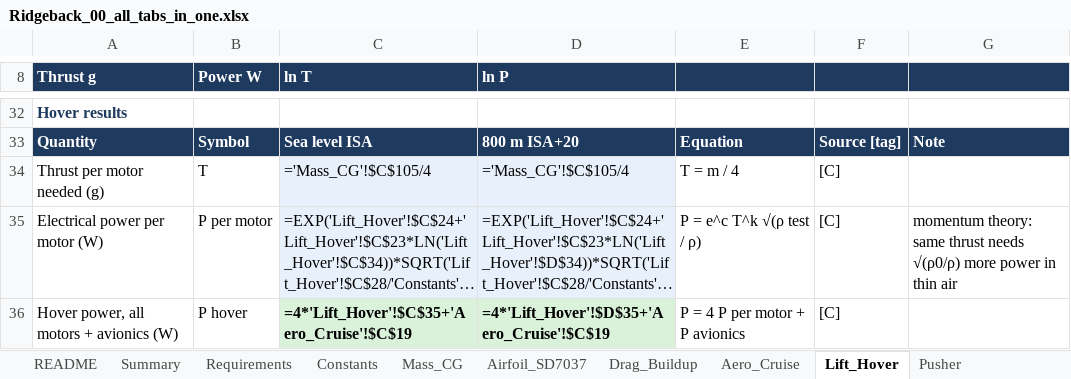
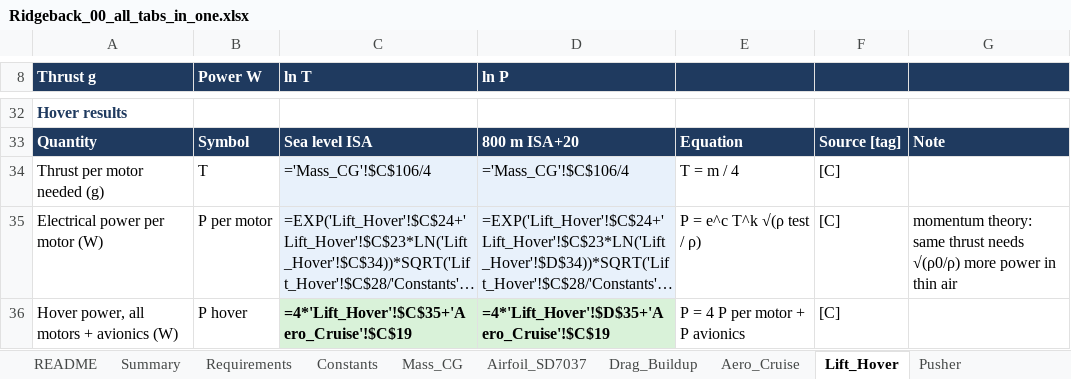
Before and after one commit to guinterface/skyrunners-ridgeback, an Excel workbook: docs/sheets/Ridgeback_00_all_tabs_in_one.xlsx, sheet Lift_Hover, drawn as a sheet; only a part is shown, gaps mark what is left out; long unchanged cells end in …; values as stored, in another font and other column widths than the file's, no borders; formulas without a stored value are shown as written; the diff names each change by its address in the sheet, - before the commit and + after, or states it on an @@ line.

```diff
--- a/docs/sheets/Ridgeback_00_all_tabs_in_one.xlsx (sheet Lift_Hover)
+++ b/docs/sheets/Ridgeback_00_all_tabs_in_one.xlsx (sheet Lift_Hover)
-C34 (ln T): ='Mass_CG'!$C$105/4
+C34 (ln T): ='Mass_CG'!$C$106/4
-D34 (ln P): ='Mass_CG'!$C$105/4
+D34 (ln P): ='Mass_CG'!$C$106/4
```
Also changed, not shown: sheet BOM_Cost, sheet Mass_CG, sheet Summary, sheet Battery_Options, sheet Aero_Cruise, docs/sheets/Ridgeback_01_Overview_Requirements_Decisions.xlsx, docs/sheets/Ridgeback_02_Mass_and_CG.xlsx, 21 other files.
